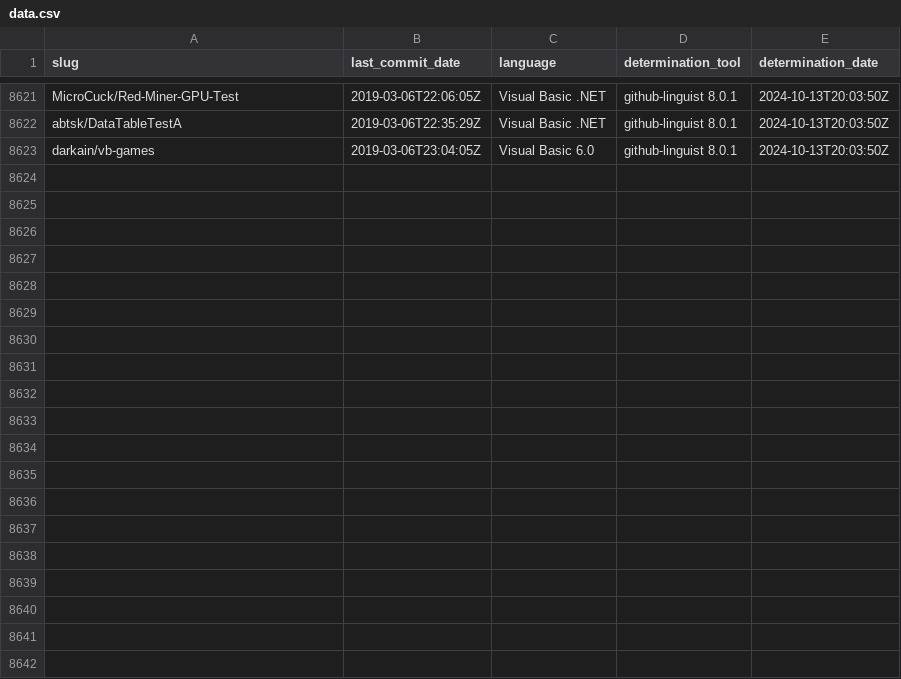
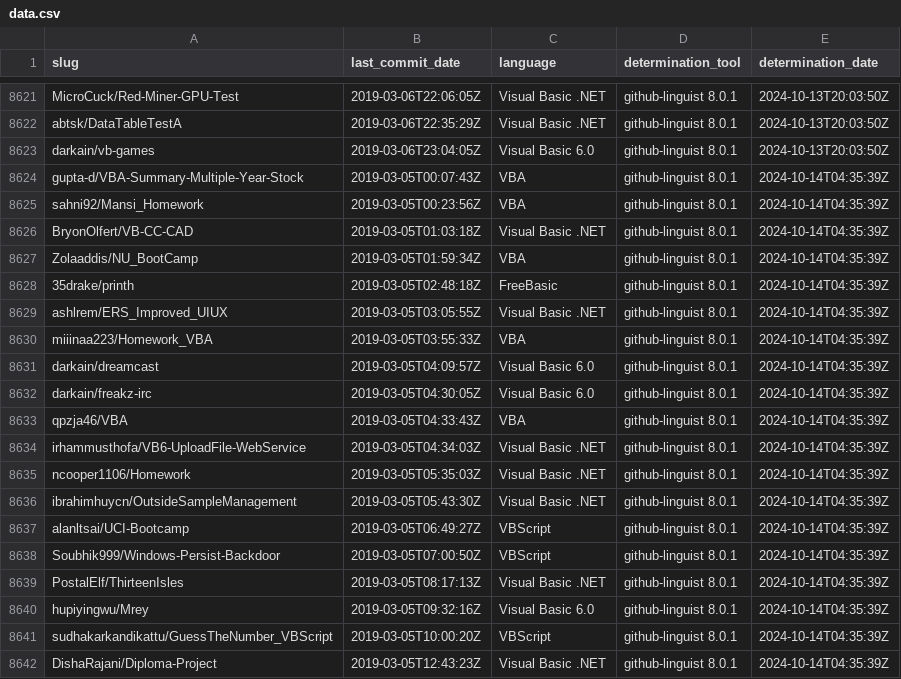
Before and after one commit to DecimalTurn/Visual-Basic-Data, a CSV file: data/data.csv, drawn as a sheet; only a part is shown, gaps mark what is left out; the diff covers the shown part only; the diff names each change by its address in the sheet, - before the commit and + after, or states it on an @@ line.

```diff
--- a/data/data.csv
+++ b/data/data.csv
+row 8624: gupta-d/VBA-Summary-Multiple-Year-Stock | 2019-03-05T00:07:43Z | VBA | github-linguist 8.0.1 | 2024-10-14T04:35:39Z
+row 8625: sahni92/Mansi_Homework | 2019-03-05T00:23:56Z | VBA | github-linguist 8.0.1 | 2024-10-14T04:35:39Z
+row 8626: BryonOlfert/VB-CC-CAD | 2019-03-05T01:03:18Z | Visual Basic .NET | github-linguist 8.0.1 | 2024-10-14T04:35:39Z
+row 8627: Zolaaddis/NU_BootCamp | 2019-03-05T01:59:34Z | VBA | github-linguist 8.0.1 | 2024-10-14T04:35:39Z
+row 8628: 35drake/printh | 2019-03-05T02:48:18Z | FreeBasic | github-linguist 8.0.1 | 2024-10-14T04:35:39Z
+row 8629: ashlrem/ERS_Improved_UIUX | 2019-03-05T03:05:55Z | Visual Basic .NET | github-linguist 8.0.1 | 2024-10-14T04:35:39Z
+row 8630: miiinaa223/Homework_VBA | 2019-03-05T03:55:33Z | VBA | github-linguist 8.0.1 | 2024-10-14T04:35:39Z
+row 8631: darkain/dreamcast | 2019-03-05T04:09:57Z | Visual Basic 6.0 | github-linguist 8.0.1 | 2024-10-14T04:35:39Z
+row 8632: darkain/freakz-irc | 2019-03-05T04:30:05Z | Visual Basic 6.0 | github-linguist 8.0.1 | 2024-10-14T04:35:39Z
+row 8633: qpzja46/VBA | 2019-03-05T04:33:43Z | VBA | github-linguist 8.0.1 | 2024-10-14T04:35:39Z
+row 8634: irhammusthofa/VB6-UploadFile-WebService | 2019-03-05T04:34:03Z | Visual Basic .NET | github-linguist 8.0.1 | 2024-10-14T04:35:39Z
+row 8635: ncooper1106/Homework | 2019-03-05T05:35:03Z | Visual Basic .NET | github-linguist 8.0.1 | 2024-10-14T04:35:39Z
+row 8636: ibrahimhuycn/OutsideSampleManagement | 2019-03-05T05:43:30Z | Visual Basic .NET | github-linguist 8.0.1 | 2024-10-14T04:35:39Z
+row 8637: alanltsai/UCI-Bootcamp | 2019-03-05T06:49:27Z | VBScript | github-linguist 8.0.1 | 2024-10-14T04:35:39Z
+row 8638: Soubhik999/Windows-Persist-Backdoor | 2019-03-05T07:00:50Z | VBScript | github-linguist 8.0.1 | 2024-10-14T04:35:39Z
+row 8639: PostalElf/ThirteenIsles | 2019-03-05T08:17:13Z | Visual Basic .NET | github-linguist 8.0.1 | 2024-10-14T04:35:39Z
+row 8640: hupiyingwu/Mrey | 2019-03-05T09:32:16Z | Visual Basic 6.0 | github-linguist 8.0.1 | 2024-10-14T04:35:39Z
+row 8641: sudhakarkandikattu/GuessTheNumber_VBScript | 2019-03-05T10:00:20Z | VBScript | github-linguist 8.0.1 | 2024-10-14T04:35:39Z
+row 8642: DishaRajani/Diploma-Project | 2019-03-05T12:43:23Z | Visual Basic .NET | github-linguist 8.0.1 | 2024-10-14T04:35:39Z
```
Also changed, not shown: 12 added rows elsewhere in this file, 2 other files.
